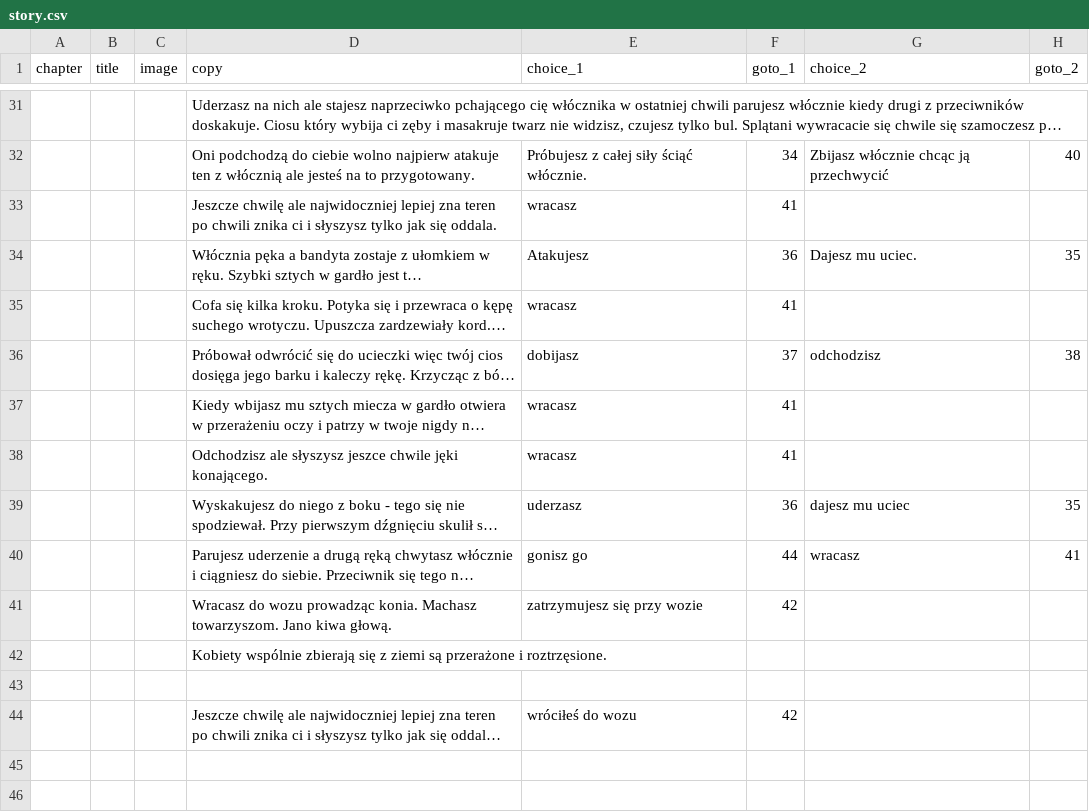
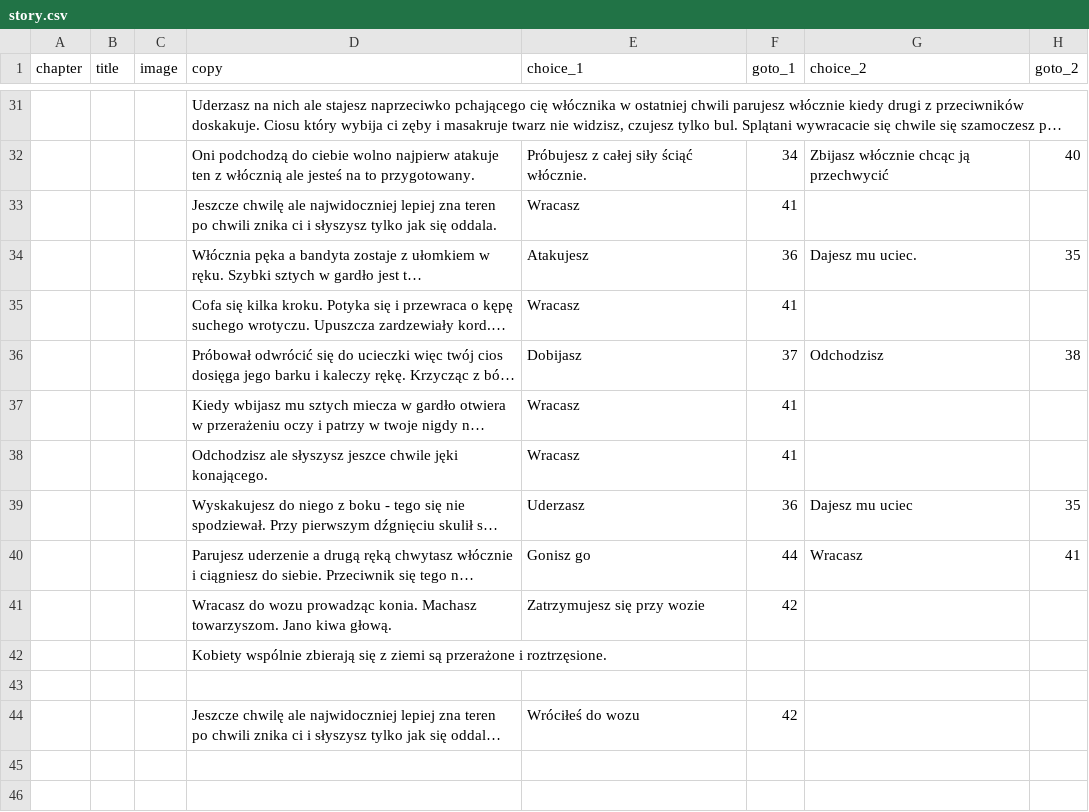
Before and after one commit to proochster/kroniki, a CSV file: _data/pl/gawron/story.csv, drawn as a sheet; only a part is shown, gaps mark what is left out; long unchanged cells end in …; the diff covers the shown part only; the diff names each change by its address in the sheet, - before the commit and + after, or states it on an @@ line.

```diff
--- a/_data/pl/gawron/story.csv
+++ b/_data/pl/gawron/story.csv
-E33 (choice_1): wracasz
+E33 (choice_1): Wracasz
-E35 (choice_1): wracasz
+E35 (choice_1): Wracasz
-E36 (choice_1): dobijasz
+E36 (choice_1): Dobijasz
-G36 (choice_2): odchodzisz
+G36 (choice_2): Odchodzisz
-E37:E38 (choice_1): wracasz
+E37:E38 (choice_1): Wracasz
-E39 (choice_1): uderzasz
+E39 (choice_1): Uderzasz
-G39 (choice_2): dajesz mu uciec
+G39 (choice_2): Dajesz mu uciec
-E40 (choice_1): gonisz go
+E40 (choice_1): Gonisz go
-G40 (choice_2): wracasz
+G40 (choice_2): Wracasz
-E41 (choice_1): zatrzymujesz się przy wozie
+E41 (choice_1): Zatrzymujesz się przy wozie
-E44 (choice_1): wróciłeś do wozu
+E44 (choice_1): Wróciłeś do wozu
```
Also changed, not shown: 16 edited cells elsewhere in this file.
